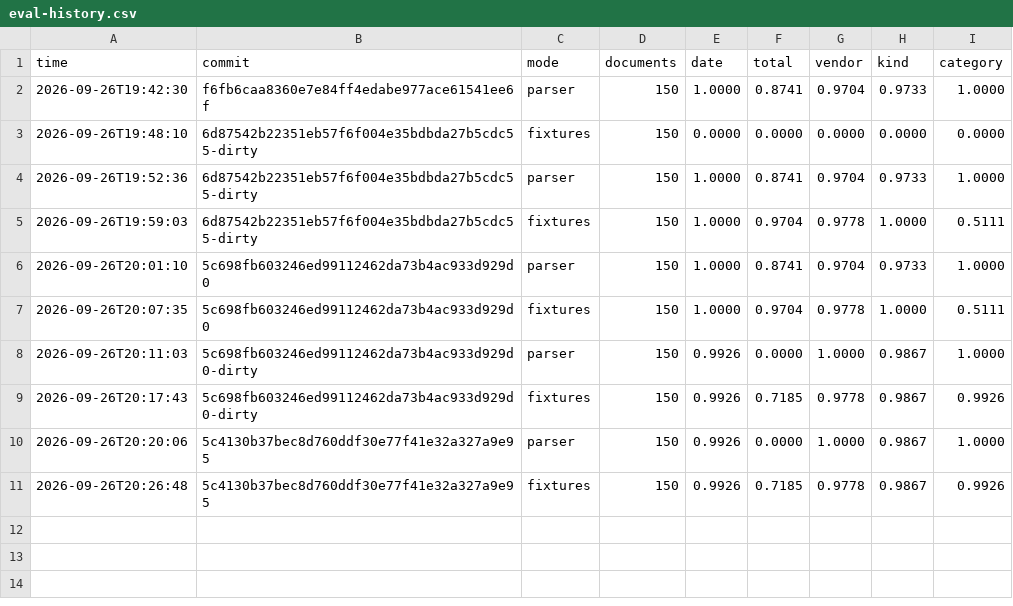
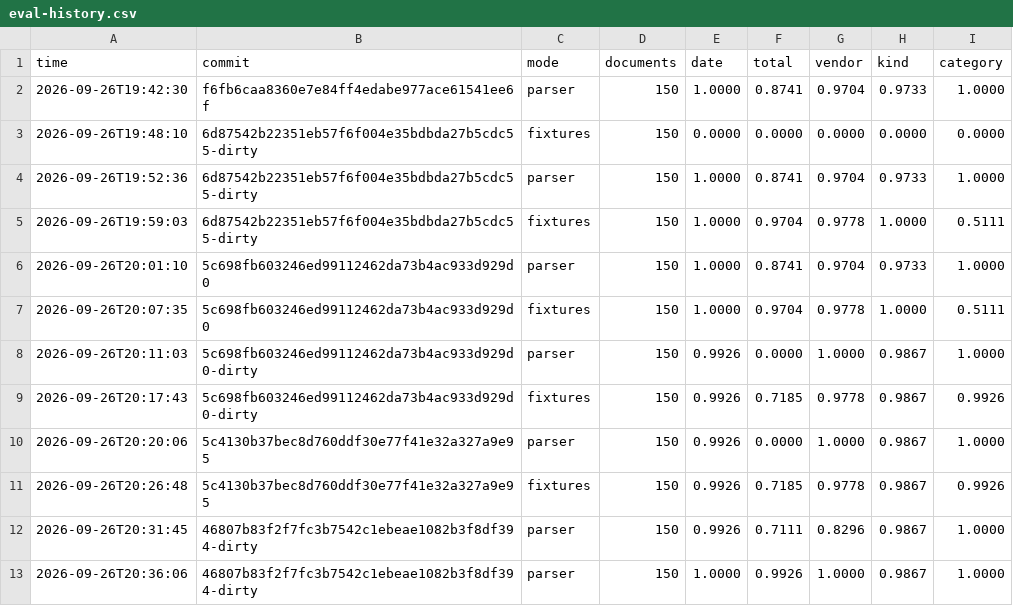
Before and after one commit to Allerdyce/paperloft, a CSV file: evidence/eval-history.csv, drawn as a sheet; the diff names each change by its address in the sheet, - before the commit and + after, or states it on an @@ line.

```diff
--- a/evidence/eval-history.csv
+++ b/evidence/eval-history.csv
+row 12: 2026-09-26T20:31:45 | 46807b83f2f7fc3b7542c1ebeae1082b3f8df394-dirty | parser | 150 | 0.9926 | 0.7111 | 0.8296 | 0.9867 | 1.0000
+row 13: 2026-09-26T20:36:06 | 46807b83f2f7fc3b7542c1ebeae1082b3f8df394-dirty | parser | 150 | 1.0000 | 0.9926 | 1.0000 | 0.9867 | 1.0000
```
Also changed, not shown: 16 other files.
